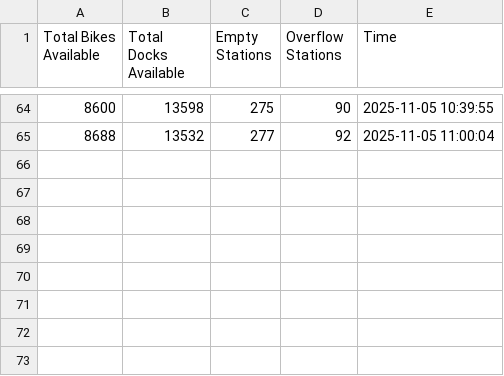
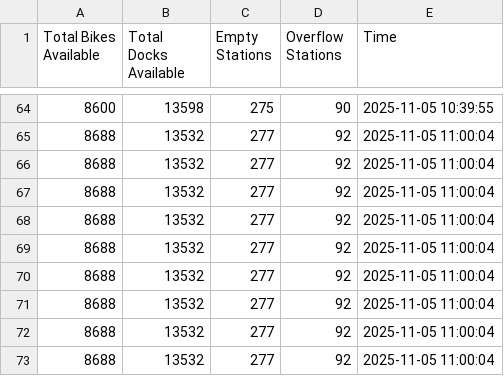
Before and after one commit to MetaphysicalSploumsky/bixi-dashboard, a CSV file: data/aggregate.csv, drawn as a sheet; only a part is shown, gaps mark what is left out; the diff names each change by its address in the sheet, - before the commit and + after, or states it on an @@ line.

```diff
--- a/data/aggregate.csv
+++ b/data/aggregate.csv
+row 66: 8688 | 13532 | 277 | 92 | 2025-11-05 11:00:04
+row 67: 8688 | 13532 | 277 | 92 | 2025-11-05 11:00:04
+row 68: 8688 | 13532 | 277 | 92 | 2025-11-05 11:00:04
+row 69: 8688 | 13532 | 277 | 92 | 2025-11-05 11:00:04
+row 70: 8688 | 13532 | 277 | 92 | 2025-11-05 11:00:04
+row 71: 8688 | 13532 | 277 | 92 | 2025-11-05 11:00:04
+row 72: 8688 | 13532 | 277 | 92 | 2025-11-05 11:00:04
+row 73: 8688 | 13532 | 277 | 92 | 2025-11-05 11:00:04
```
Also changed, not shown: 2 other files.
